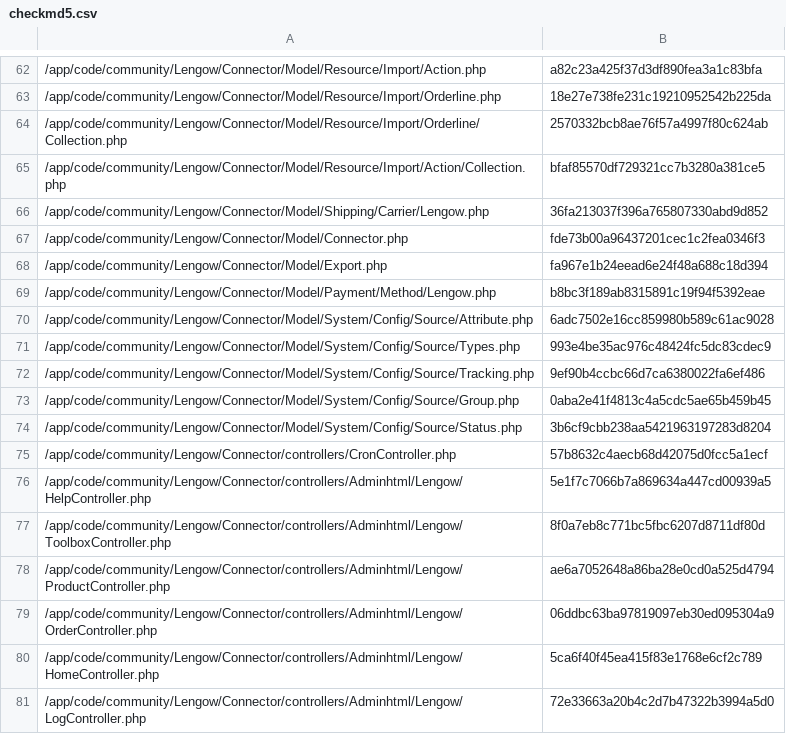
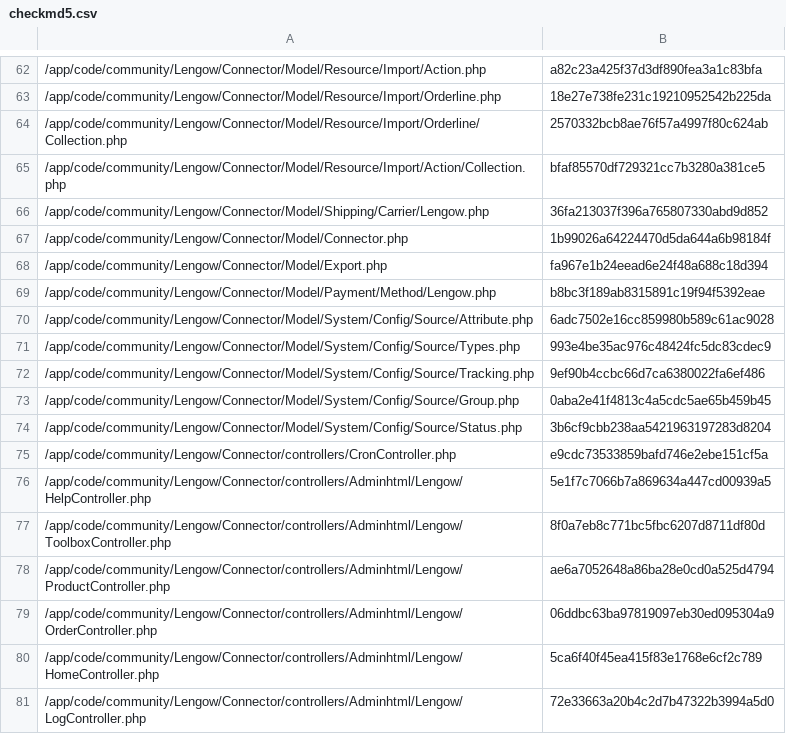
Before and after one commit to lengow/plugin-magento, a CSV file: app/code/community/Lengow/Connector/etc/checkmd5.csv, drawn as a sheet; only a part is shown, gaps mark what is left out.

Commit message:
Add verification in connector for put request

```diff
--- a/app/code/community/Lengow/Connector/etc/checkmd5.csv
+++ b/app/code/community/Lengow/Connector/etc/checkmd5.csv
@@ -66,3 +66,3 @@
 /app/code/community/Lengow/Connector/Model/Shipping/Carrier/Lengow.php|36fa213037f396a765807330abd9d852
-/app/code/community/Lengow/Connector/Model/Connector.php|fde73b00a96437201cec1c2fea0346f3
+/app/code/community/Lengow/Connector/Model/Connector.php|1b99026a64224470d5da644a6b98184f
 /app/code/community/Lengow/Connector/Model/Export.php|fa967e1b24eead6e24f48a688c18d394
@@ -74,3 +74,3 @@
 /app/code/community/Lengow/Connector/Model/System/Config/Source/Status.php|3b6cf9cbb238aa5421963197283d8204
-/app/code/community/Lengow/Connector/controllers/CronController.php|57b8632c4aecb68d42075d0fcc5a1ecf
+/app/code/community/Lengow/Connector/controllers/CronController.php|e9cdc73533859bafd746e2ebe151cf5a
 /app/code/community/Lengow/Connector/controllers/Adminhtml/Lengow/HelpController.php|5e1f7c7066b7a869634a447cd00939a5
```
Also changed, not shown: 2 other files.
